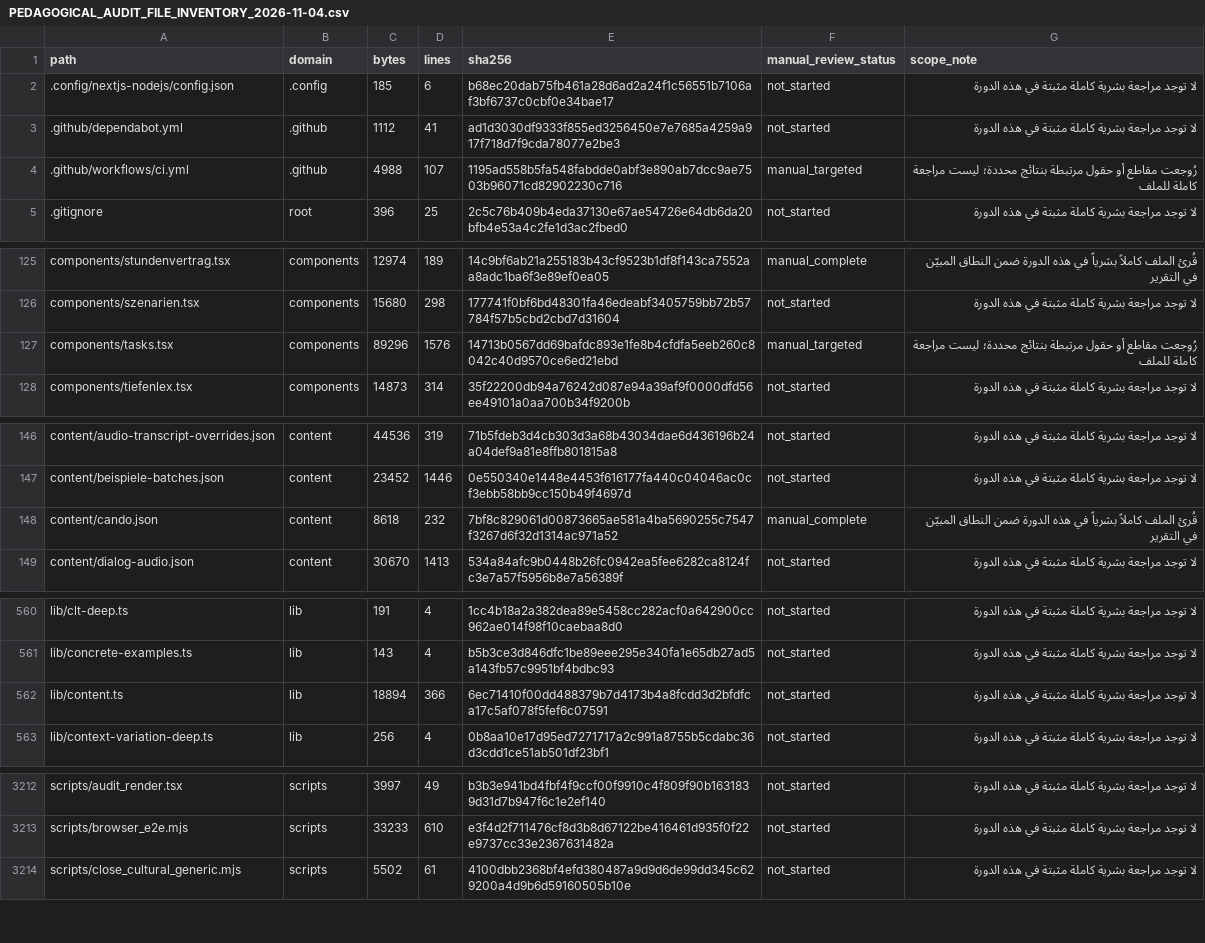
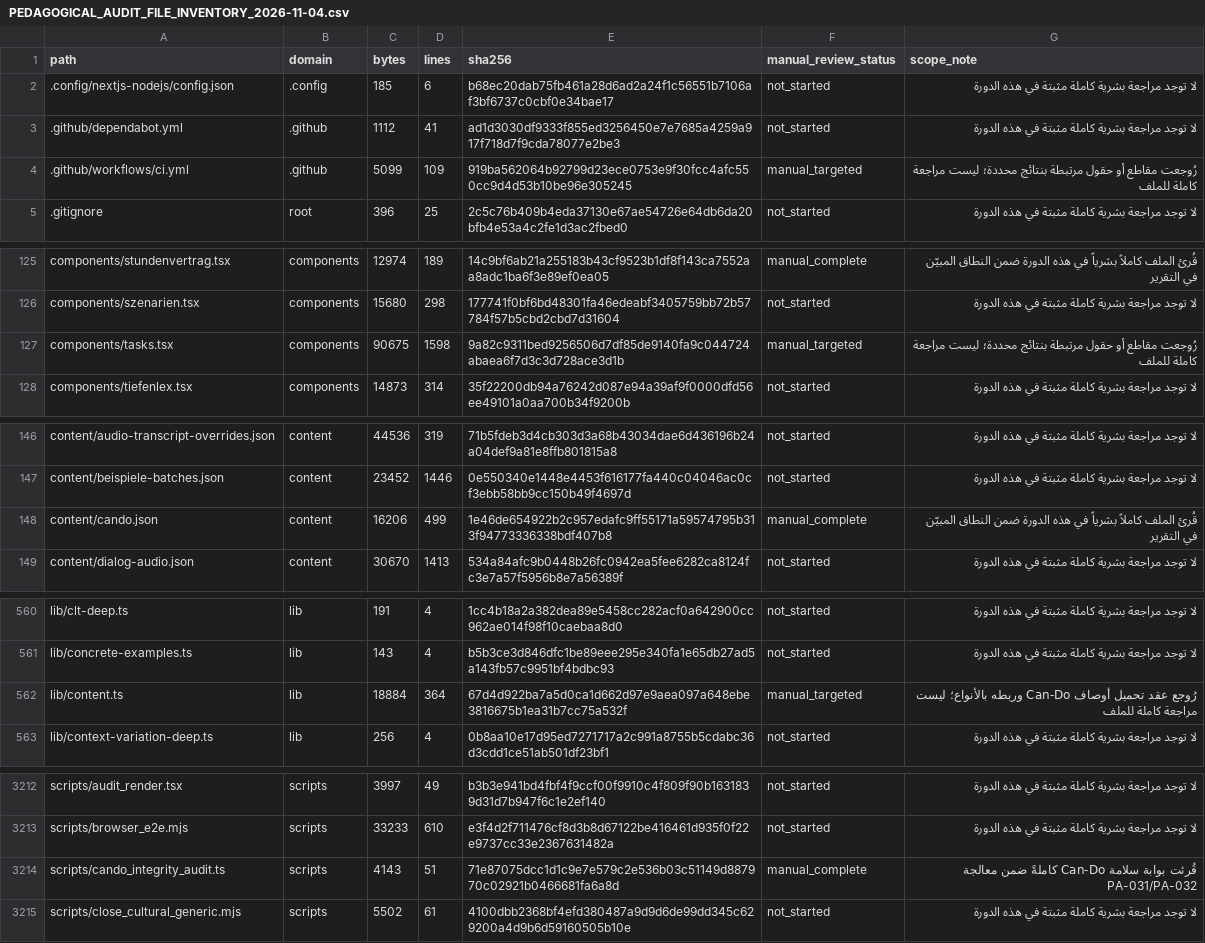
Before and after one commit to naderba69/wegb2, a CSV file: docs/PEDAGOGICAL_AUDIT_FILE_INVENTORY_2026-11-04.csv, drawn as a sheet; only a part is shown, gaps mark what is left out; the diff covers the shown part only.

```diff
--- a/docs/PEDAGOGICAL_AUDIT_FILE_INVENTORY_2026-11-04.csv
+++ b/docs/PEDAGOGICAL_AUDIT_FILE_INVENTORY_2026-11-04.csv
@@ -3,3 +3,3 @@ path,domain,bytes,lines,sha256,manual_review_status,scope_note
 .github/dependabot.yml,.github,1112,41,ad1d3030df9333f855ed3256450e7e7685a4259a917f718d7f9cda78077e2be3,not_started,لا توجد مراجعة بشرية كاملة مثبتة في هذه الدورة
-.github/workflows/ci.yml,.github,4988,107,1195ad558b5fa548fabdde0abf3e890ab7dcc9ae7503b96071cd82902230c716,manual_targeted,رُوجعت مقاطع أو حقول مرتبطة بنتائج محددة؛ ليست مراجعة كاملة للملف
+.github/workflows/ci.yml,.github,5099,109,919ba562064b92799d23ece0753e9f30fcc4afc550cc9d4d53b10be96e305245,manual_targeted,رُوجعت مقاطع أو حقول مرتبطة بنتائج محددة؛ ليست مراجعة كاملة للملف
 .gitignore,root,396,25,2c5c76b409b4eda37130e67ae54726e64db6da20bfb4e53a4c2fe1d3ac2fbed0,not_started,لا توجد مراجعة بشرية كاملة مثبتة في هذه الدورة
@@ -126,3 +126,3 @@ components/stundenvertrag.tsx,components,12974,189,14c9bf6ab21a255183b43cf9523b1
 components/szenarien.tsx,components,15680,298,177741f0bf6bd48301fa46edeabf3405759bb72b57784f57b5cbd2cbd7d31604,not_started,لا توجد مراجعة بشرية كاملة مثبتة في هذه الدورة
-components/tasks.tsx,components,89296,1576,14713b0567dd69bafdc893e1fe8b4cfdfa5eeb260c8042c40d9570ce6ed21ebd,manual_targeted,رُوجعت مقاطع أو حقول مرتبطة بنتائج محددة؛ ليست مراجعة كاملة للملف
+components/tasks.tsx,components,90675,1598,9a82c9311bed9256506d7df85de9140fa9c044724abaea6f7d3c3d728ace3d1b,manual_targeted,رُوجعت مقاطع أو حقول مرتبطة بنتائج محددة؛ ليست مراجعة كاملة للملف
 components/tiefenlex.tsx,components,14873,314,35f22200db94a76242d087e94a39af9f0000dfd56ee49101a0aa700b34f9200b,not_started,لا توجد مراجعة بشرية كاملة مثبتة في هذه الدورة
@@ -147,3 +147,3 @@ content/audio-transcript-overrides.json,content,44536,319,71b5fdeb3d4cb303d3a68b
 content/beispiele-batches.json,content,23452,1446,0e550340e1448e4453f616177fa440c04046ac0cf3ebb58bb9cc150b49f4697d,not_started,لا توجد مراجعة بشرية كاملة مثبتة في هذه الدورة
-content/cando.json,content,8618,232,7bf8c829061d00873665ae581a4ba5690255c7547f3267d6f32d1314ac971a52,manual_complete,قُرئ الملف كاملاً بشرياً في هذه الدورة ضمن النطاق المبيّن في التقرير
+content/cando.json,content,16206,499,1e46de654922b2c957edafc9ff55171a59574795b313f94773336338bdf407b8,manual_complete,قُرئ الملف كاملاً بشرياً في هذه الدورة ضمن النطاق المبيّن في التقرير
 content/dialog-audio.json,content,30670,1413,534a84afc9b0448b26fc0942ea5fee6282ca8124fc3e7a57f5956b8e7a56389f,not_started,لا توجد مراجعة بشرية كاملة مثبتة في هذه الدورة
@@ -561,3 +561,3 @@ lib/clt-deep.ts,lib,191,4,1cc4b18a2a382dea89e5458cc282acf0a642900cc962ae014f98f1
 lib/concrete-examples.ts,lib,143,4,b5b3ce3d846dfc1be89eee295e340fa1e65db27ad5a143fb57c9951bf4bdbc93,not_started,لا توجد مراجعة بشرية كاملة مثبتة في هذه الدورة
-lib/content.ts,lib,18894,366,6ec71410f00dd488379b7d4173b4a8fcdd3d2bfdfca17c5af078f5fef6c07591,not_started,لا توجد مراجعة بشرية كاملة مثبتة في هذه الدورة
+lib/content.ts,lib,18884,364,67d4d922ba7a5d0ca1d662d97e9aea097a648ebe3816675b1ea31b7cc75a532f,manual_targeted,رُوجع عقد تحميل أوصاف Can-Do وربطه بالأنواع؛ ليست مراجعة كاملة للملف
 lib/context-variation-deep.ts,lib,256,4,0b8aa10e17d95ed7271717a2c991a8755b5cdabc36d3cdd1ce51ab501df23bf1,not_started,لا توجد مراجعة بشرية كاملة مثبتة في هذه الدورة
@@ -3213,2 +3213,3 @@ scripts/audit_render.tsx,scripts,3997,49,b3b3e941bd4fbf4f9ccf00f9910c4f809f90b16
 scripts/browser_e2e.mjs,scripts,33233,610,e3f4d2f711476cf8d3b8d67122be416461d935f0f22e9737cc33e2367631482a,not_started,لا توجد مراجعة بشرية كاملة مثبتة في هذه الدورة
+scripts/cando_integrity_audit.ts,scripts,4143,51,71e87075dcc1d1c9e7e579c2e536b03c51149d887970c02921b0466681fa6a8d,manual_complete,قُرئت بوابة سلامة Can-Do كاملةً ضمن معالجة PA-031/PA-032
 scripts/close_cultural_generic.mjs,scripts,5502,61,4100dbb2368bf4efd380487a9d9d6de99dd345c629200a4d9b6d59160505b10e,not_started,لا توجد مراجعة بشرية كاملة مثبتة في هذه الدورة
```
Also changed, not shown: 14 edited cells elsewhere in this file, 10 other files.
